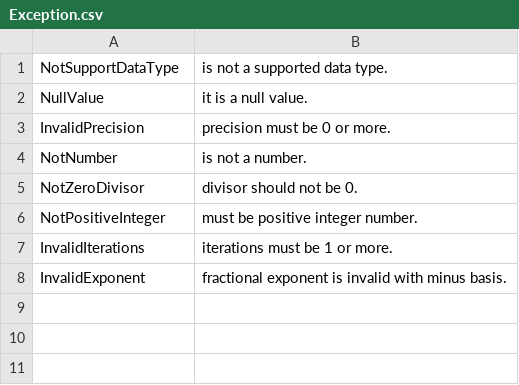
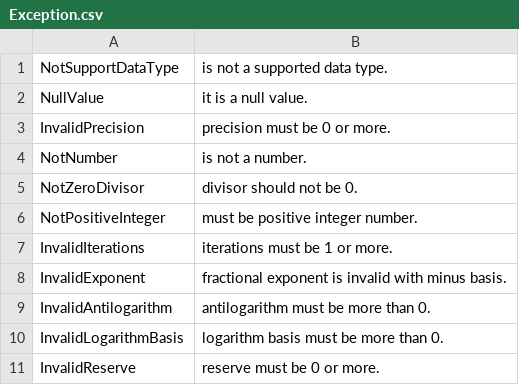
Before and after one commit to crosstimefish13/VectorTerrainMap, a CSV file: VectorTerrainMap/TerrainMapLibrary/Localization/Exception.csv, drawn as a sheet.

```diff
--- a/VectorTerrainMap/TerrainMapLibrary/Localization/Exception.csv
+++ b/VectorTerrainMap/TerrainMapLibrary/Localization/Exception.csv
@@ -8 +8,4 @@ InvalidIterations,      iterations must be 1 or more.
 InvalidExponent,        fractional exponent is invalid with minus basis.
+InvalidAntilogarithm,   antilogarithm must be more than 0.
+InvalidLogarithmBasis,  logarithm basis must be more than 0.
+InvalidReserve,         reserve must be 0 or more.
```
Also changed, not shown: 5 other files.
